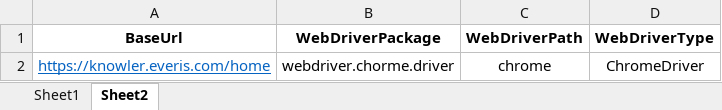
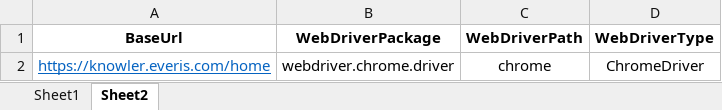
Before and after one commit to alexVarela01/test_engine_jar, an Excel workbook: data.xlsx, sheet Sheet2, drawn as a sheet; values as stored, in another font and other column widths than the file's, no borders; the diff names each change by its address in the sheet, - before the commit and + after, or states it on an @@ line.

Commit message:
asdadsa

```diff
--- a/data.xlsx (sheet Sheet2)
+++ b/data.xlsx (sheet Sheet2)
-B2 (WebDriverPackage): webdriver.chorme.driver
+B2 (WebDriverPackage): webdriver.chrome.driver
```
